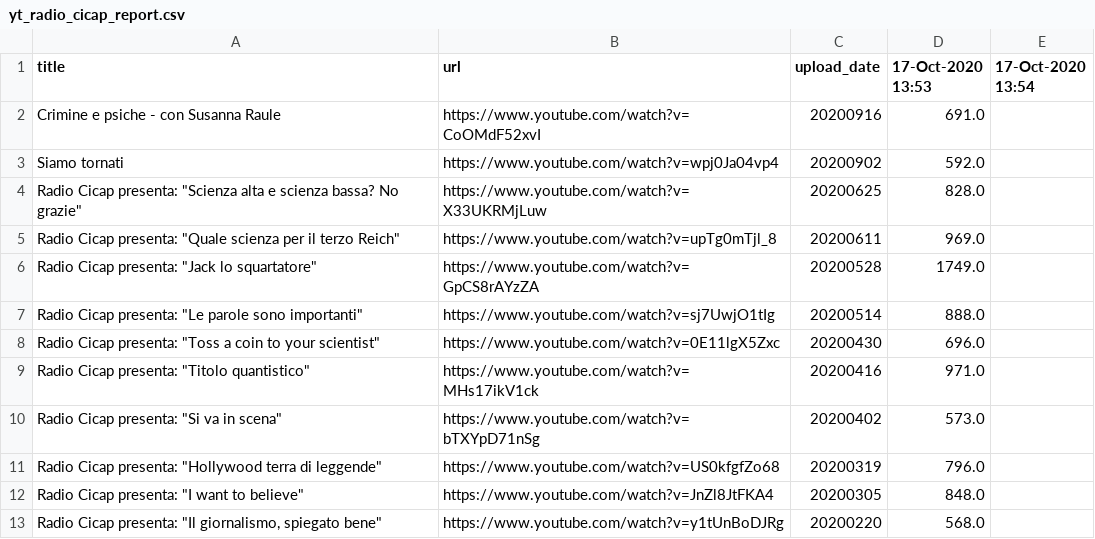
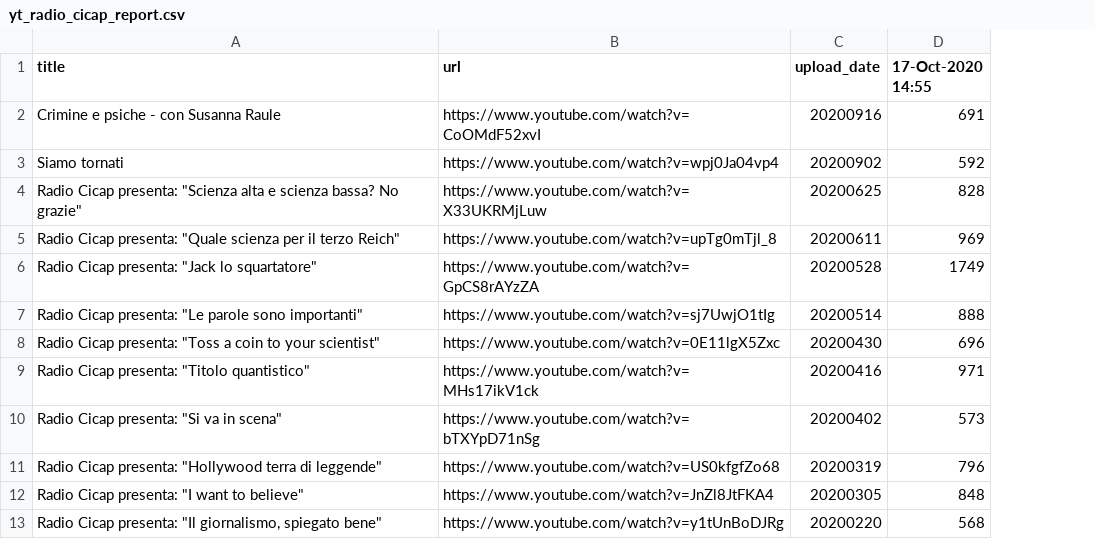
Before and after one commit to DaisySh/CountViews, a CSV file: Data/yt_radio_cicap_report.csv, drawn as a sheet; only a part is shown; removed rows and columns are numbered as before the commit, all else as after; the diff names each change by its address in the sheet, - before the commit and + after, or states it on an @@ line.

```diff
--- a/Data/yt_radio_cicap_report.csv
+++ b/Data/yt_radio_cicap_report.csv
-column D (17-Oct-2020 13:53), rows 2-13: 691.0 | 592.0 | 828.0 | 969.0 | 1749.0 | 888.0 | 696.0 | 971.0 | 573.0 | 796.0 | 848.0 | 568.0
-column E (17-Oct-2020 13:54), empty
+column D (17-Oct-2020 14:55), rows 2-13: 691 | 592 | 828 | 969 | 1749 | 888 | 696 | 971 | 573 | 796 | 848 | 568
```
Also changed, not shown: Data/yt_fest2020_report.csv.
